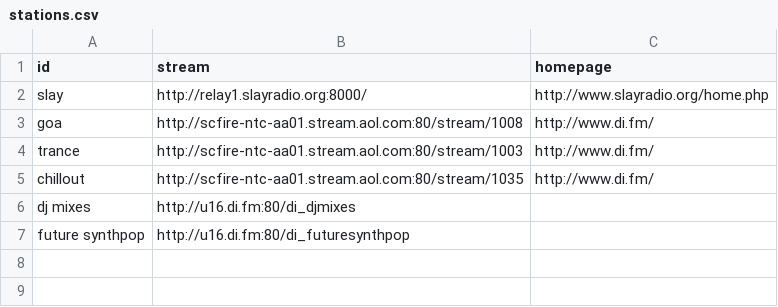
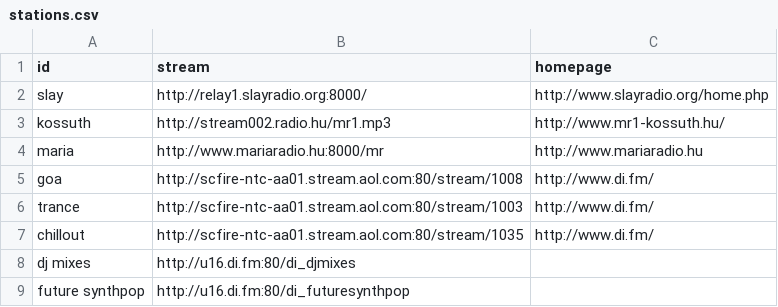
Before and after one commit to jabbalaci/Bash-Utils, a CSV file: radio/stations.csv, drawn as a sheet.

Commit message:
radio

```diff
--- a/radio/stations.csv
+++ b/radio/stations.csv
@@ -2,2 +2,4 @@ id;stream;homepage
 slay;http://relay1.slayradio.org:8000/;http://www.slayradio.org/home.php
+kossuth;http://stream002.radio.hu/mr1.mp3;http://www.mr1-kossuth.hu/
+maria;http://www.mariaradio.hu:8000/mr;http://www.mariaradio.hu
 goa;http://scfire-ntc-aa01.stream.aol.com:80/stream/1008;http://www.di.fm/
```
Also changed, not shown: 2 other files.
